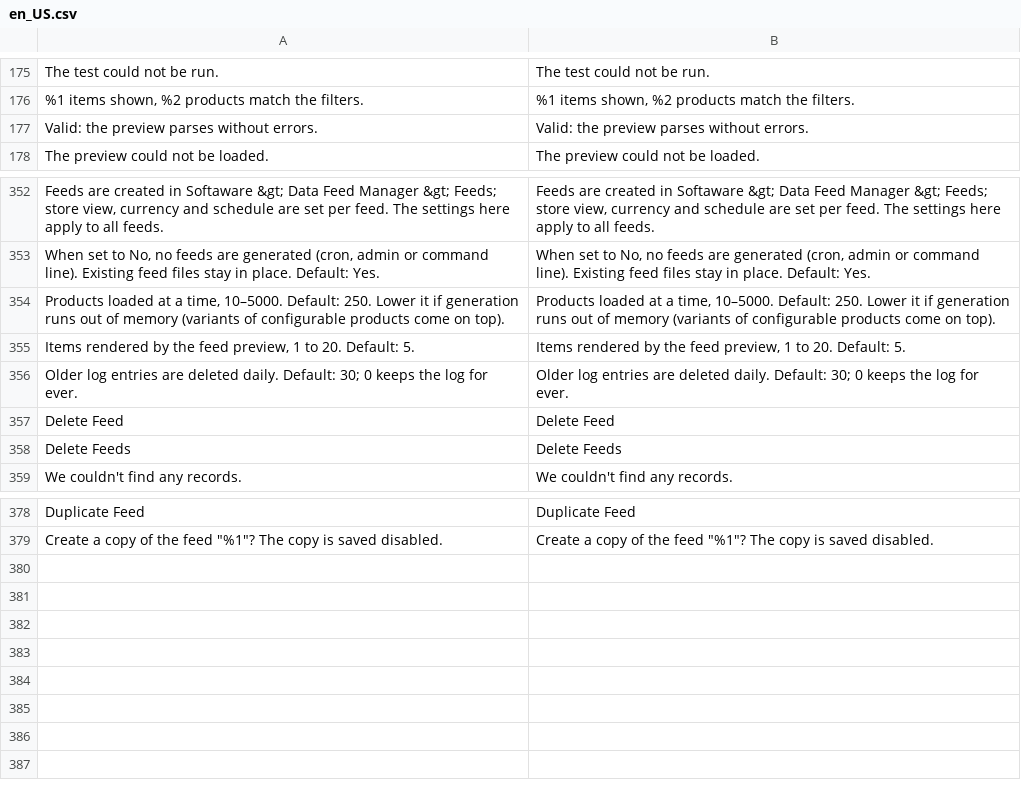
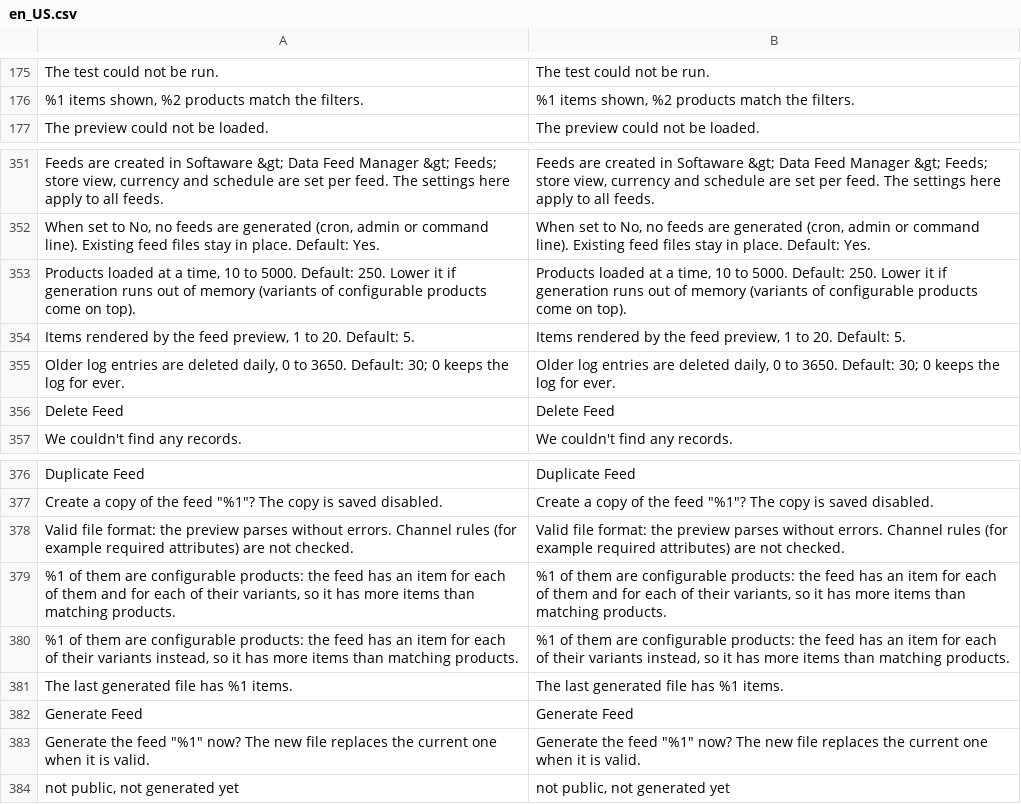
Before and after one commit to commercegears/module-data-feed-manager, a CSV file: i18n/en_US.csv, drawn as a sheet; only a part is shown, gaps mark what is left out; removed rows and columns are numbered as before the commit, all else as after; the diff names each change by its address in the sheet, - before the commit and + after, or states it on an @@ line.

Commit message:
Add Feed main button, preview item counts, log error counts, no server paths, confirmed grid generate, settings validation (1.5.4)

```diff
--- a/i18n/en_US.csv
+++ b/i18n/en_US.csv
-row 177: Valid: the preview parses without errors. | Valid: the preview parses without errors.
-A353: …a time, 10–5000. Default: 250.…
+A353: …a time, 10 to 5000. Default: 250.…
-B353: …a time, 10–5000. Default: 250.…
+B353: …a time, 10 to 5000. Default: 250.…
-A355: …are deleted daily. Default: 30;…
+A355: …are deleted daily, 0 to 3650. Default: 30;…
-B355: …are deleted daily. Default: 30;…
+B355: …are deleted daily, 0 to 3650. Default: 30;…
-row 358: Delete Feeds | Delete Feeds
+row 378: Valid file format: the preview parses without errors. Channel rules (for example required attributes) are not checked. | Valid file format: the preview parses without errors. Channel rules (for example required attributes) are not checked.
+row 379: %1 of them are configurable products: the feed has an item for each of them and for each of their variants, so it has more items than matching products. | %1 of them are configurable products: the feed has an item for each of them and for each of their variants, so it has more items than matching products.
+row 380: %1 of them are configurable products: the feed has an item for each of their variants instead, so it has more items than matching products. | %1 of them are configurable products: the feed has an item for each of their variants instead, so it has more items than matching products.
+row 381: The last generated file has %1 items. | The last generated file has %1 items.
+row 382: Generate Feed | Generate Feed
+row 383: Generate the feed "%1" now? The new file replaces the current one when it is valid. | Generate the feed "%1" now? The new file replaces the current one when it is valid.
+row 384: not public, not generated yet | not public, not generated yet
```
Also changed, not shown: 21 other files.
